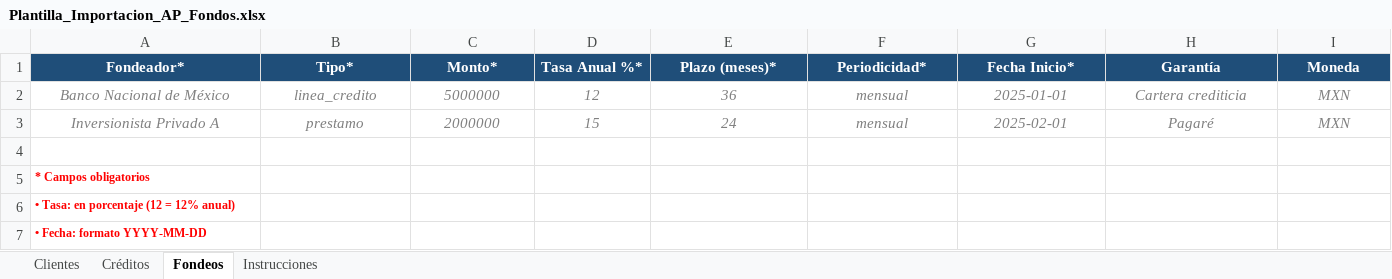
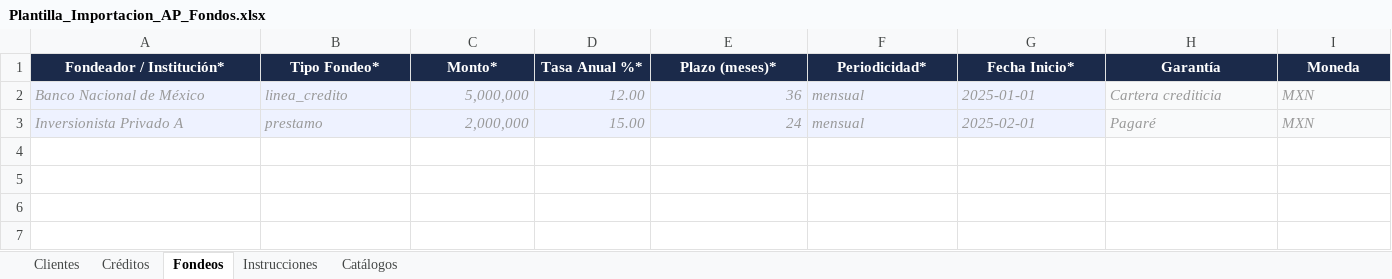
Before and after one commit to jlcal100/ap-fondos-app, an Excel workbook: Plantilla_Importacion_AP_Fondos.xlsx, sheet Fondeos, drawn as a sheet; only a part is shown; values as stored, in another font and other column widths than the file's, no borders; rows hold the shown columns only; the diff covers the shown part only; the diff names each change by its address in the sheet, - before the commit and + after, or states it on an @@ line.

```diff
--- a/Plantilla_Importacion_AP_Fondos.xlsx (sheet Fondeos)
+++ b/Plantilla_Importacion_AP_Fondos.xlsx (sheet Fondeos)
+sheet tab: Catálogos
-A1: Fondeador*
+A1: Fondeador / Institución*
-A1:I1 fill: #1F4E79
+A1:I1 fill: #1B2A4A
-B1: Tipo*
+B1: Tipo Fondeo*
-A2:G3 fill: none
+A2:G3 fill: #EEF2FF
-A2:I2 text colour: #808080
+A2:I2 text colour: #999999
-A2:B3 alignment: center
+A2:B3 alignment: left
-C2 (Monto*): 5000000
+C2 (Monto*): 5,000,000
-C2:E3 alignment: center
+C2:E3 alignment: right
-D2 (Tasa Anual %*): 12
+D2 (Tasa Anual %*): 12.00
-F2:I2 alignment: center
+F2:I2 alignment: left
-H2:I3 fill: none
+H2:I3 fill: #F9FAFB
-A3:I3 text colour: #808080
+A3:I3 text colour: #999999
-C3 (Monto*): 2000000
+C3 (Monto*): 2,000,000
-D3 (Tasa Anual %*): 15
+D3 (Tasa Anual %*): 15.00
-F3:I3 alignment: center
+F3:I3 alignment: left
-row 4: (empty)
-row 5: * Campos obligatorios
-row 6: • Tasa: en porcentaje (12 = 12% anual)
-row 7: • Fecha: formato YYYY-MM-DD
```
Also changed, not shown: cell formats elsewhere in this sheet, sheet Créditos, sheet Clientes, sheet Instrucciones, 8 other files.
